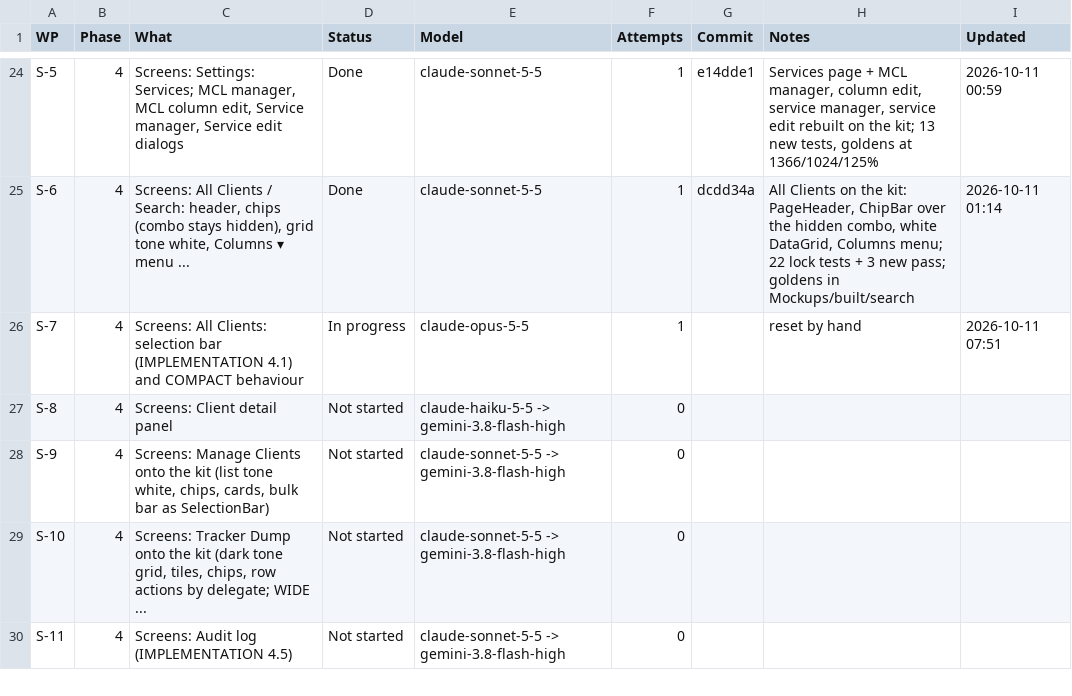
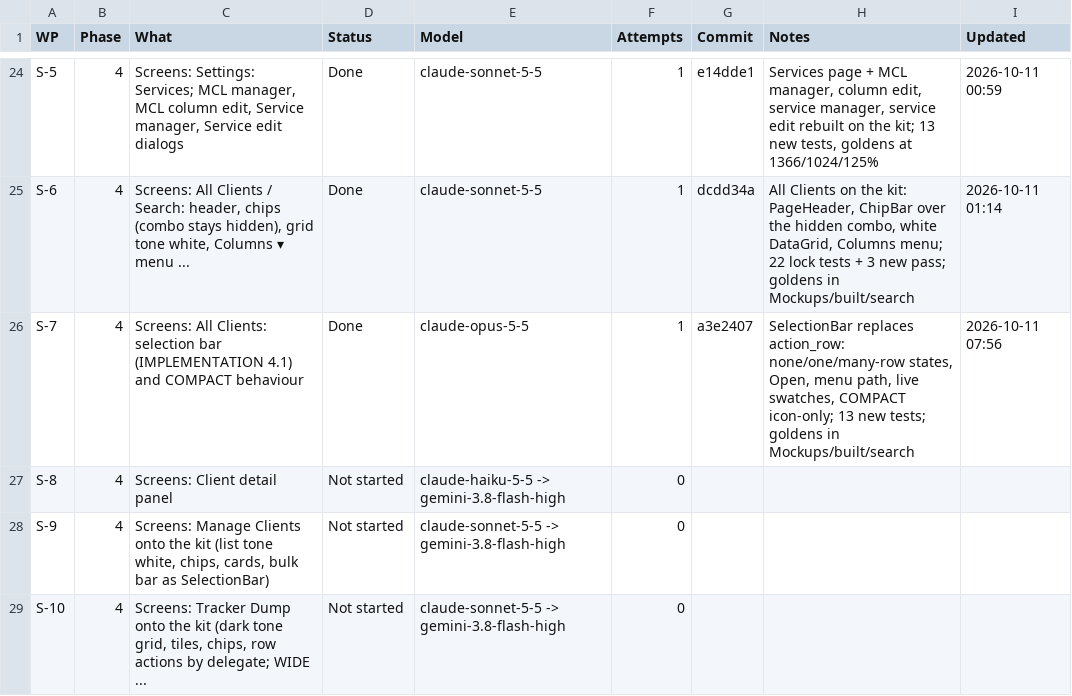
Before and after one commit to NexCardel/Project_Sera, a CSV file: Mockups/overhaul/ui-overhaul-status.csv, drawn as a sheet; only a part is shown, gaps mark what is left out; the shorter side is filled out with more unchanged rows.

```diff
--- a/Mockups/overhaul/ui-overhaul-status.csv
+++ b/Mockups/overhaul/ui-overhaul-status.csv
@@ -25,3 +25,3 @@ S-5,4,"Screens: Settings: Services; MCL manager, MCL column edit, Service manage
 S-6,4,"Screens: All Clients / Search: header, chips (combo stays hidden), grid tone white, Columns ▾ menu ...",Done,claude-sonnet-5-5,1,dcdd34a,"All Clients on the kit: PageHeader, ChipBar over the hidden combo, white DataGrid, Columns menu; 22 lock tests + 3 new pass; goldens in Mockups/built/search",2026-10-11 01:14
-S-7,4,Screens: All Clients: selection bar (IMPLEMENTATION 4.1) and COMPACT behaviour,In progress,claude-opus-5-5,1,,reset by hand,2026-10-11 07:51
+S-7,4,Screens: All Clients: selection bar (IMPLEMENTATION 4.1) and COMPACT behaviour,Done,claude-opus-5-5,1,a3e2407,"SelectionBar replaces action_row: none/one/many-row states, Open, menu path, live swatches, COMPACT icon-only; 13 new tests; goldens in Mockups/built/search",2026-10-11 07:56
 S-8,4,Screens: Client detail panel,Not started,claude-haiku-5-5 -> gemini-3.8-flash-high,0,,,
```
